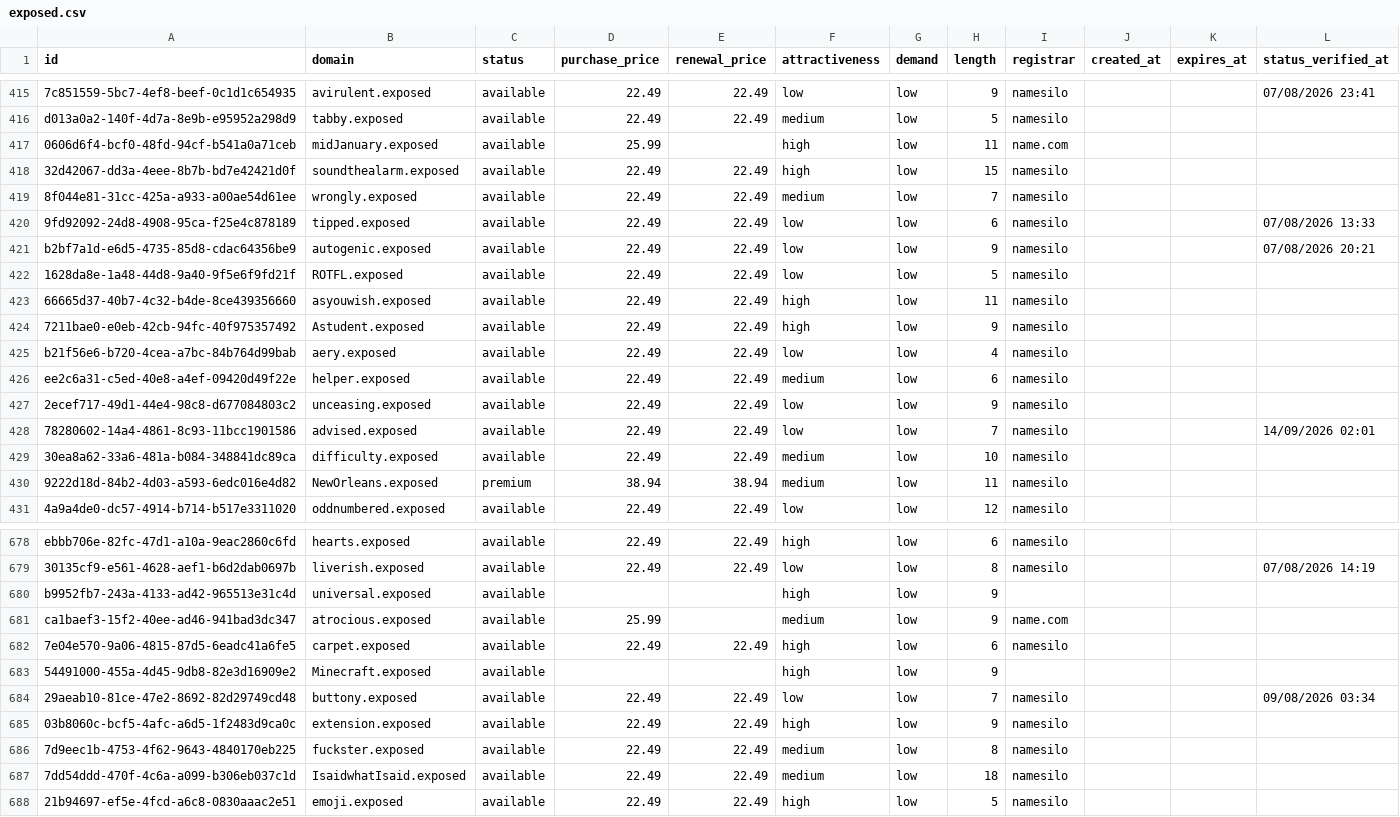
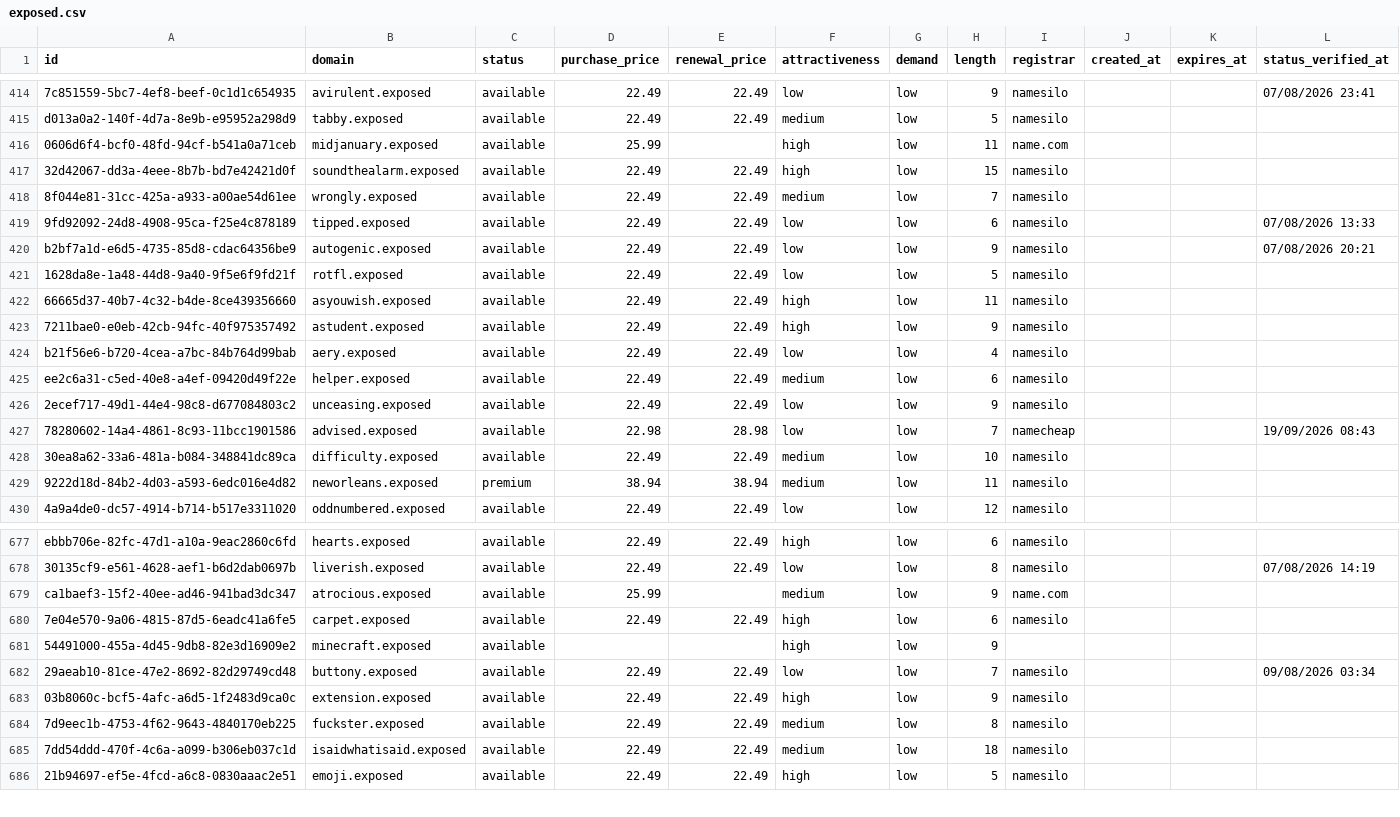
Before and after one commit to UniqueDomains/exposed-oneword-domains, a CSV file: exposed.csv, drawn as a sheet; only a part is shown, gaps mark what is left out; removed rows and columns are numbered as before the commit, all else as after; the diff covers the shown part only; the diff names each change by its address in the sheet, - before the commit and + after, or states it on an @@ line.

Commit message:
Domains update

```diff
--- a/exposed.csv
+++ b/exposed.csv
-B416 (domain): midJanuary.exposed
+B416 (domain): midjanuary.exposed
-B421 (domain): ROTFL.exposed
+B421 (domain): rotfl.exposed
-B423 (domain): Astudent.exposed
+B423 (domain): astudent.exposed
-D427 (purchase_price): 22.49
+D427 (purchase_price): 22.98
-E427 (renewal_price): 22.49
+E427 (renewal_price): 28.98
-I427 (registrar): namesilo
+I427 (registrar): namecheap
-L427 (status_verified_at): 14/09/2026 02:01
+L427 (status_verified_at): 19/09/2026 08:43
-B429 (domain): NewOrleans.exposed
+B429 (domain): neworleans.exposed
-row 680: b9952fb7-243a-4133-ad42-965513e31c4d | universal.exposed | available |  |  | high | low | 9
-B681 (domain): Minecraft.exposed
+B681 (domain): minecraft.exposed
-B685 (domain): IsaidwhatIsaid.exposed
+B685 (domain): isaidwhatisaid.exposed
```
Also changed, not shown: 2 added rows, 1 removed row and 87 edited cells elsewhere in this file, 4 other files.
